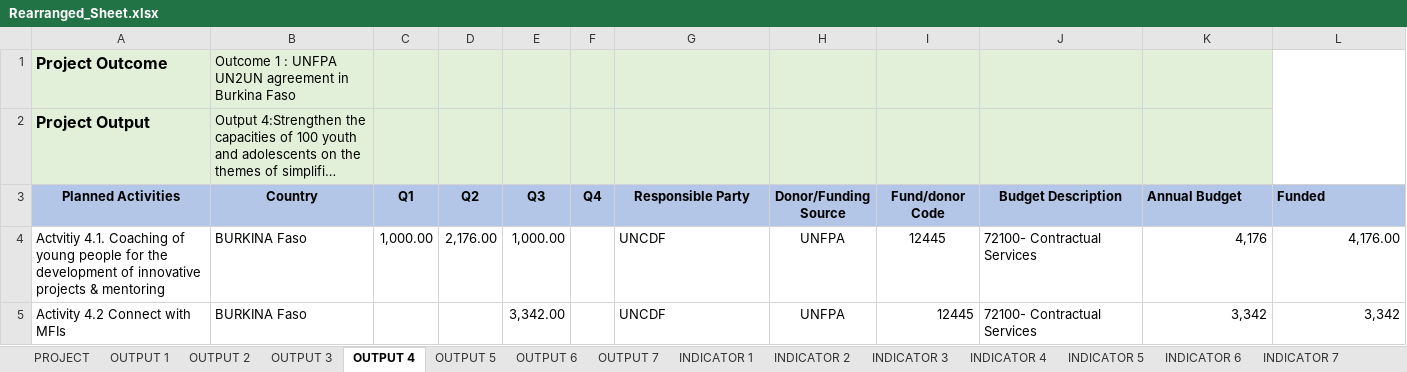
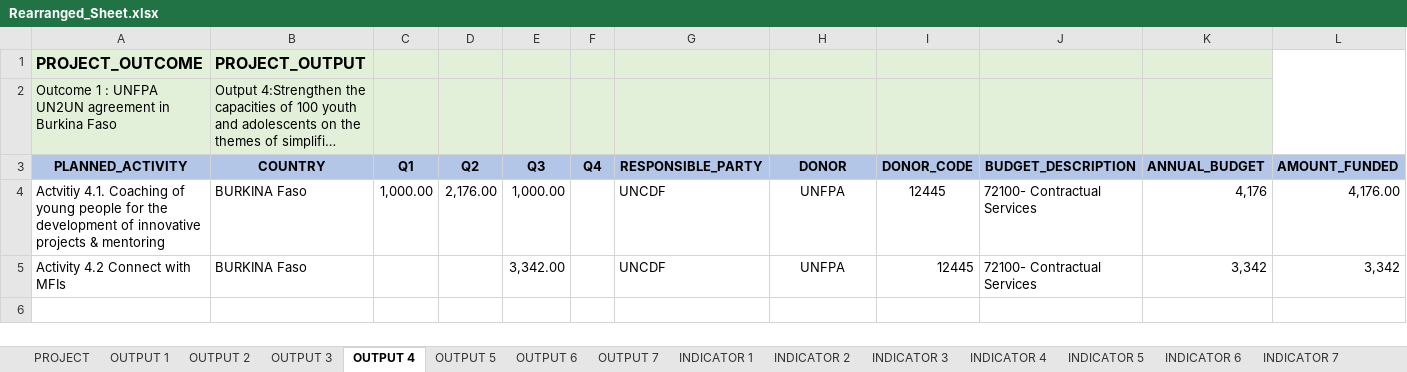
Before and after one commit to Izzywa/AWP, an Excel workbook: Rearranged_Sheet.xlsx, sheet OUTPUT 4, drawn as a sheet; only a part is shown; long unchanged cells end in …; values as stored, in another font and other column widths than the file's, no borders; charts and pictures not drawn; removed rows and columns are numbered as before the commit, all else as after; rows hold the shown columns only; the diff names each change by its address in the sheet, - before the commit and + after, or states it on an @@ line.

```diff
--- a/Rearranged_Sheet.xlsx (sheet OUTPUT 4)
+++ b/Rearranged_Sheet.xlsx (sheet OUTPUT 4)
-row 1: Project Outcome | Outcome 1 : UNFPA UN2UN agreement in Burkina Faso
+row 1: PROJECT_OUTCOME | PROJECT_OUTPUT
-A2: Project Output
+A2: Outcome 1 : UNFPA UN2UN agreement in Burkina Faso
-A2 bold: on
+A2 bold: off, text size: smaller
-row 3: Planned Activities | Country | Q1 | Q2 | Q3 | Q4 | Responsible Party | Donor/Funding Source | Fund/donor Code | Budget Description | Annual Budget | Funded
+row 3: PLANNED_ACTIVITY | COUNTRY | Q1 | Q2 | Q3 | Q4 | RESPONSIBLE_PARTY | DONOR | DONOR_CODE | BUDGET_DESCRIPTION | ANNUAL_BUDGET | AMOUNT_FUNDED
```
Also changed, not shown: sheet PROJECT, sheet INDICATOR 2, sheet INDICATOR 6, sheet INDICATOR 4, sheet INDICATOR 3, sheet INDICATOR 7, 8 more sheets, 1 other file.
